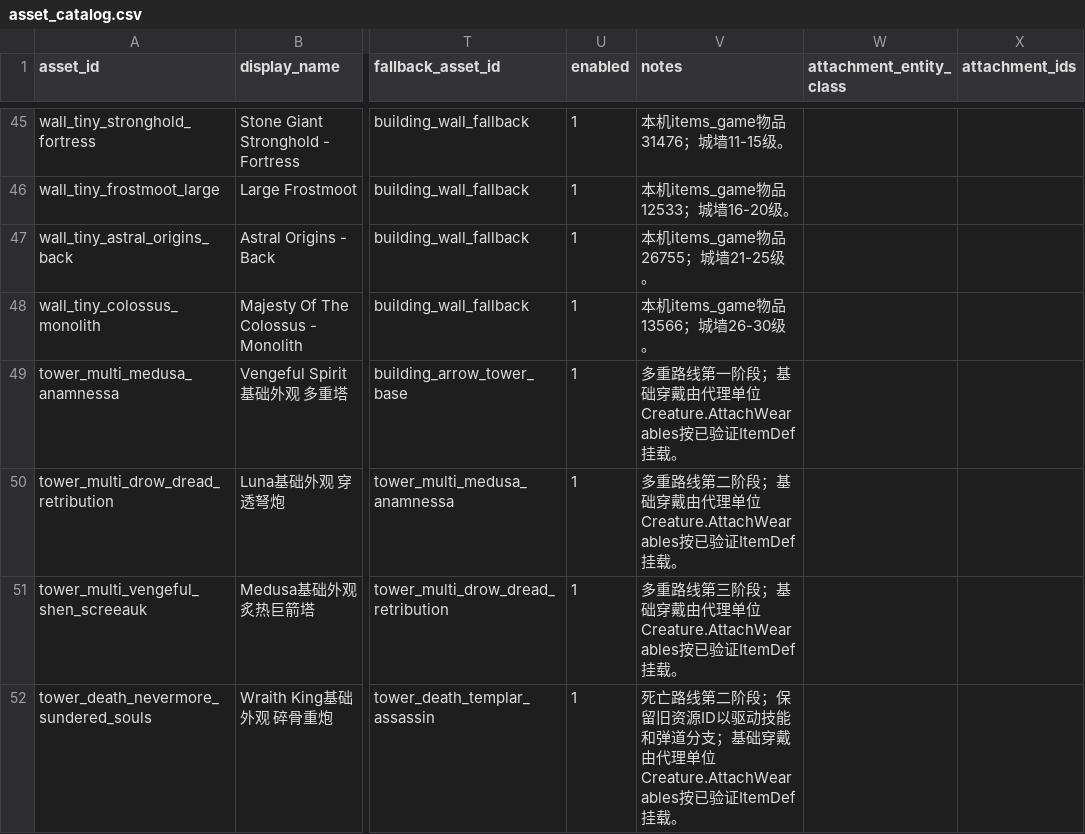
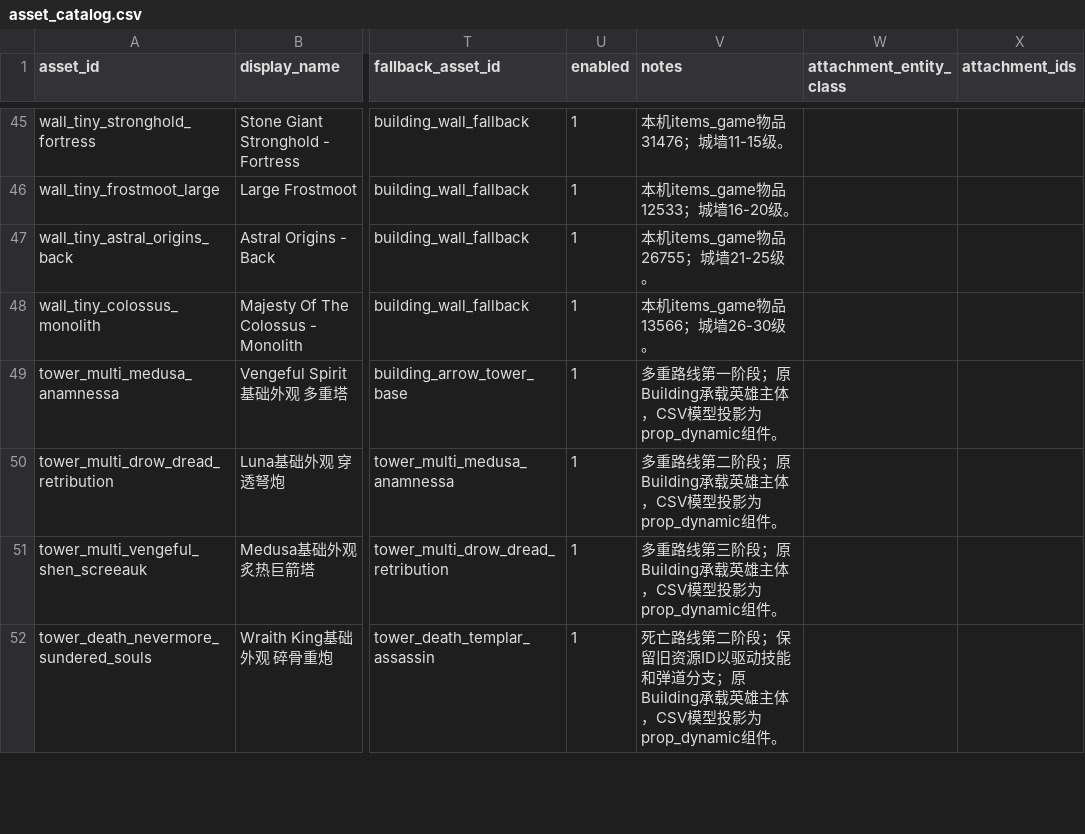
Before and after one commit to MouOwO/Survival, a CSV file: data/csv/资源系统/asset_catalog.csv, drawn as a sheet; only a part is shown, gaps mark what is left out; the diff covers the shown part only; the diff names each change by its address in the sheet, - before the commit and + after, or states it on an @@ line.

```diff
--- a/data/csv/资源系统/asset_catalog.csv
+++ b/data/csv/资源系统/asset_catalog.csv
-V49 (notes): …一阶段；基础穿戴由代理单位Creature.AttachWearables按已验证ItemDef挂载。
+V49 (notes): …一阶段；原Building承载英雄主体，CSV模型投影为prop_dynamic组件。
-V50 (notes): …二阶段；基础穿戴由代理单位Creature.AttachWearables按已验证ItemDef挂载。
+V50 (notes): …二阶段；原Building承载英雄主体，CSV模型投影为prop_dynamic组件。
-V51 (notes): …三阶段；基础穿戴由代理单位Creature.AttachWearables按已验证ItemDef挂载。
+V51 (notes): …三阶段；原Building承载英雄主体，CSV模型投影为prop_dynamic组件。
-V52 (notes): …道分支；基础穿戴由代理单位Creature.AttachWearables按已验证ItemDef挂载。
+V52 (notes): …道分支；原Building承载英雄主体，CSV模型投影为prop_dynamic组件。
```
Also changed, not shown: 17 edited cells elsewhere in this file, data/csv/资源系统/asset_native_wearables.csv, 22 other files.
